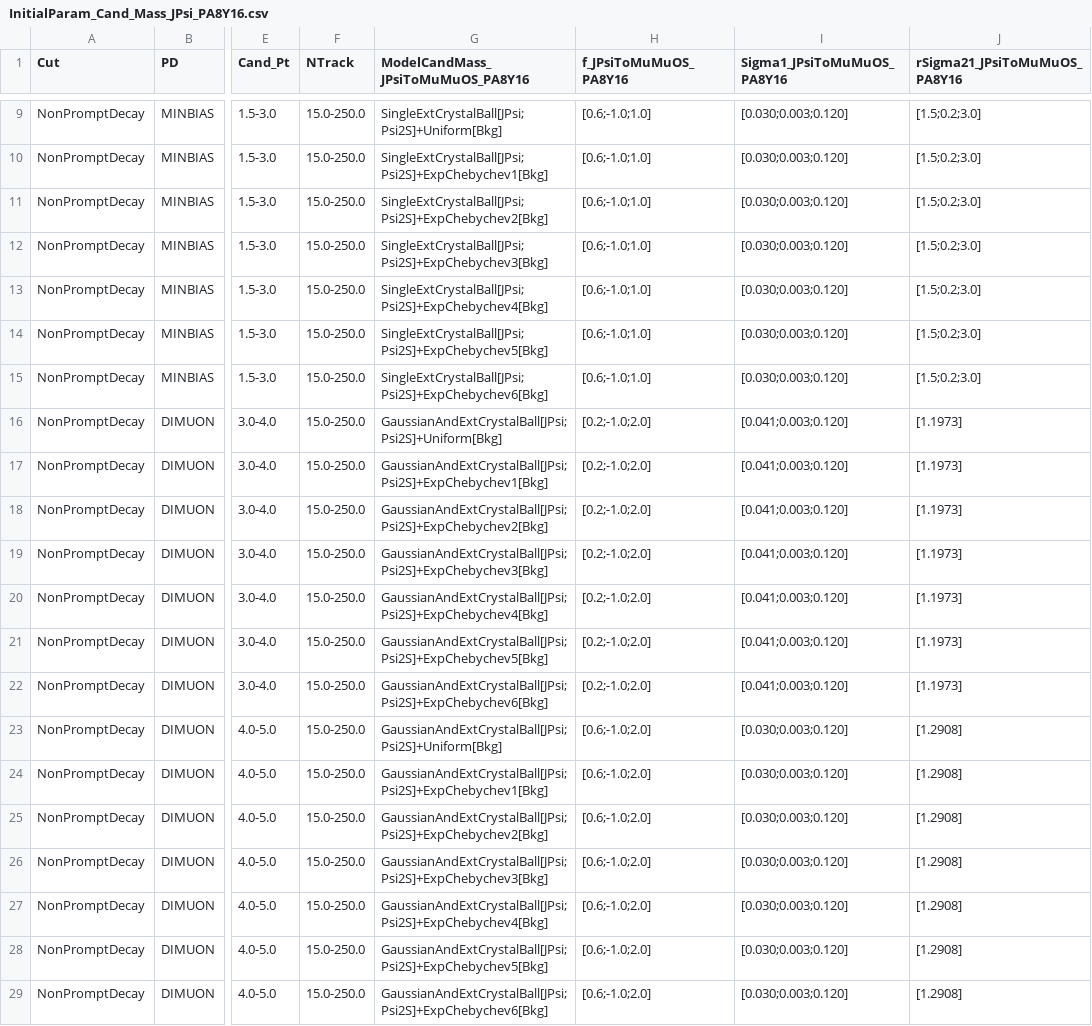
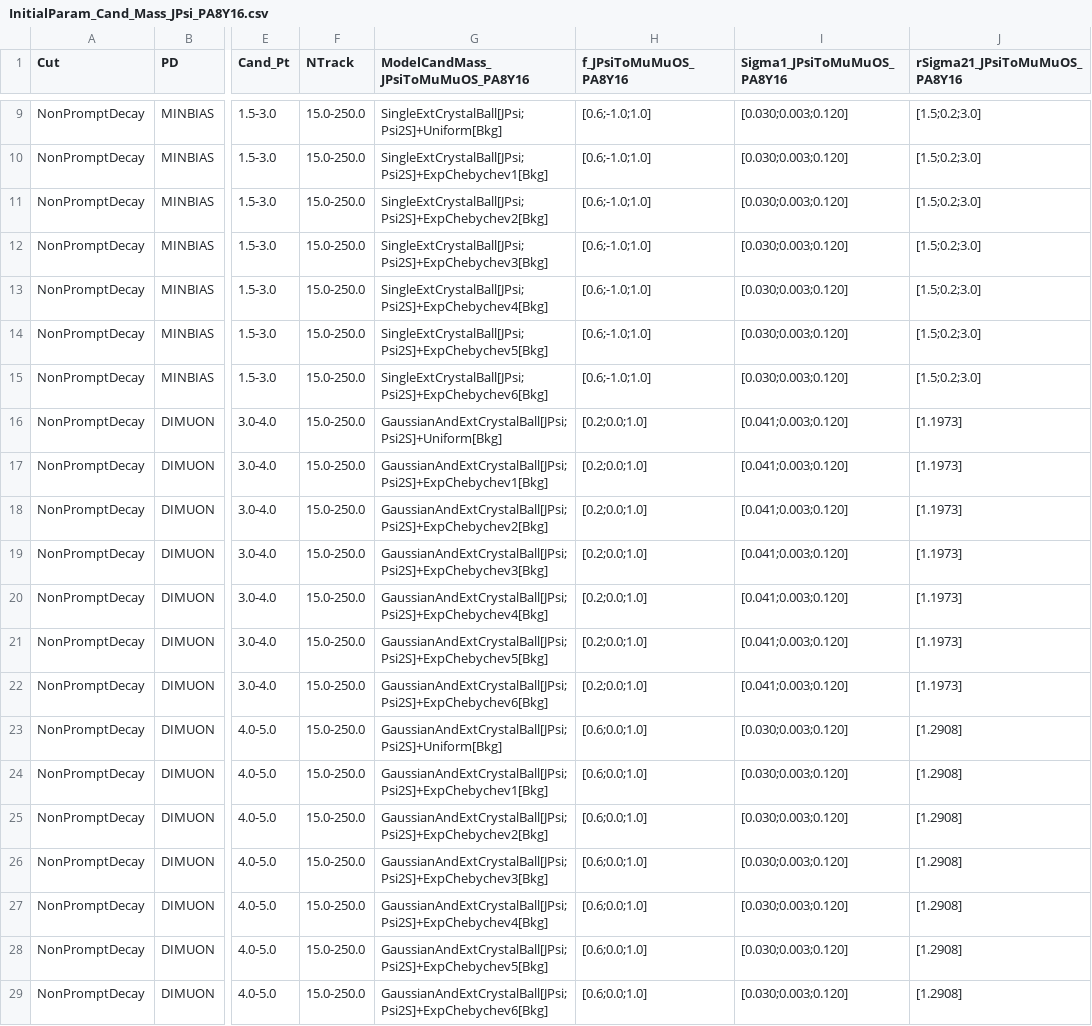
Before and after one commit to stahlleiton/DiMuonAnalysis2019, a CSV file: Fitter/Input/Psi2S/Charmonia_Fit/NonPrompt_Cut/Nominal_ExpLLR/Inclusive/InitialParam_Cand_Mass_JPsi_PA8Y16.csv, drawn as a sheet; only a part is shown, gaps mark what is left out; the diff covers the shown part only; the diff names each change by its address in the sheet, - before the commit and + after, or states it on an @@ line.

```diff
--- a/Fitter/Input/Psi2S/Charmonia_Fit/NonPrompt_Cut/Nominal_ExpLLR/Inclusive/InitialParam_Cand_Mass_JPsi_PA8Y16.csv
+++ b/Fitter/Input/Psi2S/Charmonia_Fit/NonPrompt_Cut/Nominal_ExpLLR/Inclusive/InitialParam_Cand_Mass_JPsi_PA8Y16.csv
-H16:H22 (f_JPsiToMuMuOS_PA8Y16): [0.2;-1.0;2.0]
+H16:H22 (f_JPsiToMuMuOS_PA8Y16): [0.2;0.0;1.0]
-H23:H29 (f_JPsiToMuMuOS_PA8Y16): [0.6;-1.0;2.0]
+H23:H29 (f_JPsiToMuMuOS_PA8Y16): [0.6;0.0;1.0]
```
Also changed, not shown: 154 edited cells elsewhere in this file, Fitter/Input/Psi2S/Charmonia_Fit/NonPrompt_Cut/Nominal_ExpLLR/NTrack_120_250/InitialParam_Cand_Mass_JPsi_PA8Y16.csv, Fitter/Input/Psi2S/Charmonia_Fit/NonPrompt_Cut/Nominal_ExpLLR/NTrack_15_50/InitialParam_Cand_Mass_JPsi_PA8Y16.csv, 9 other files.
